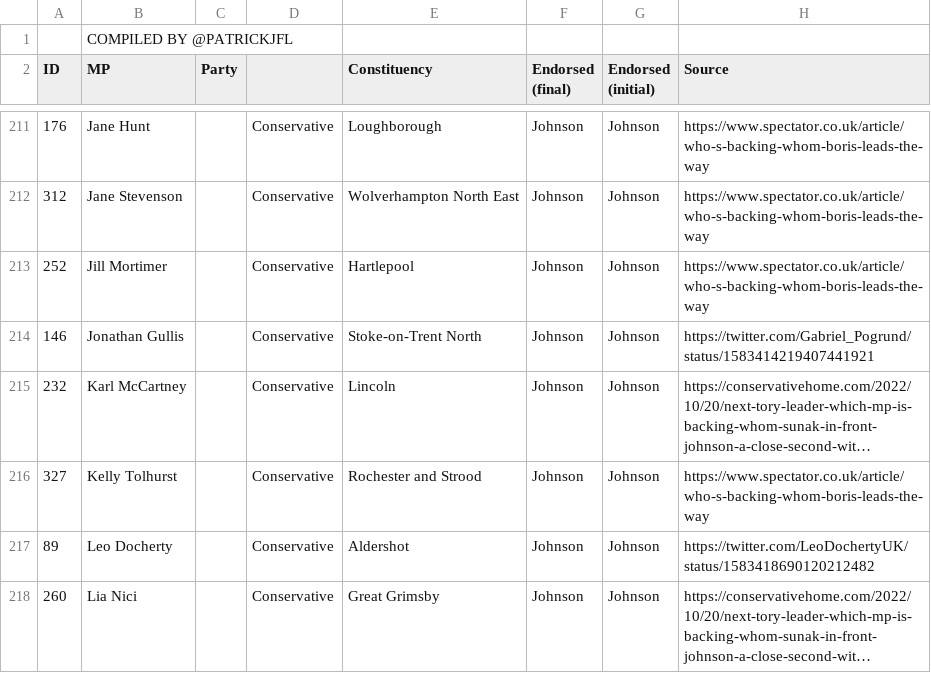
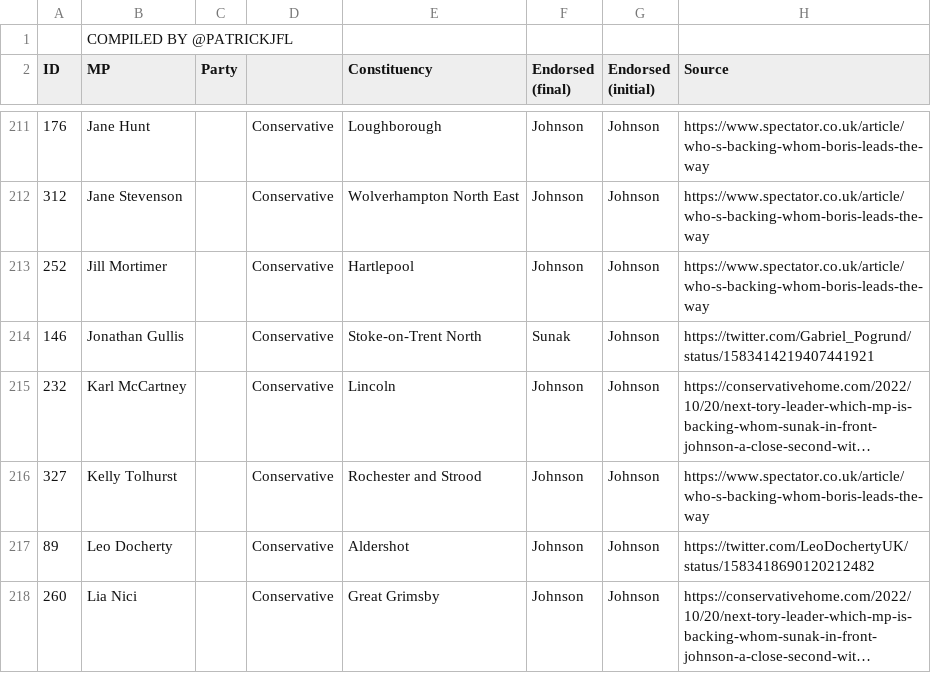
Before and after one commit to tomviner/scrape-tory-nominations, a CSV file: smarkets-endorsements.csv, drawn as a sheet; only a part is shown, gaps mark what is left out; long unchanged cells end in …; the diff names each change by its address in the sheet, - before the commit and + after, or states it on an @@ line.

```diff
--- a/smarkets-endorsements.csv
+++ b/smarkets-endorsements.csv
-F214 (Endorsed (final)): Johnson
+F214 (Endorsed (final)): Sunak
```
Also changed, not shown: gf-noms-time-series.csv, noms.csv, 3 other files.
